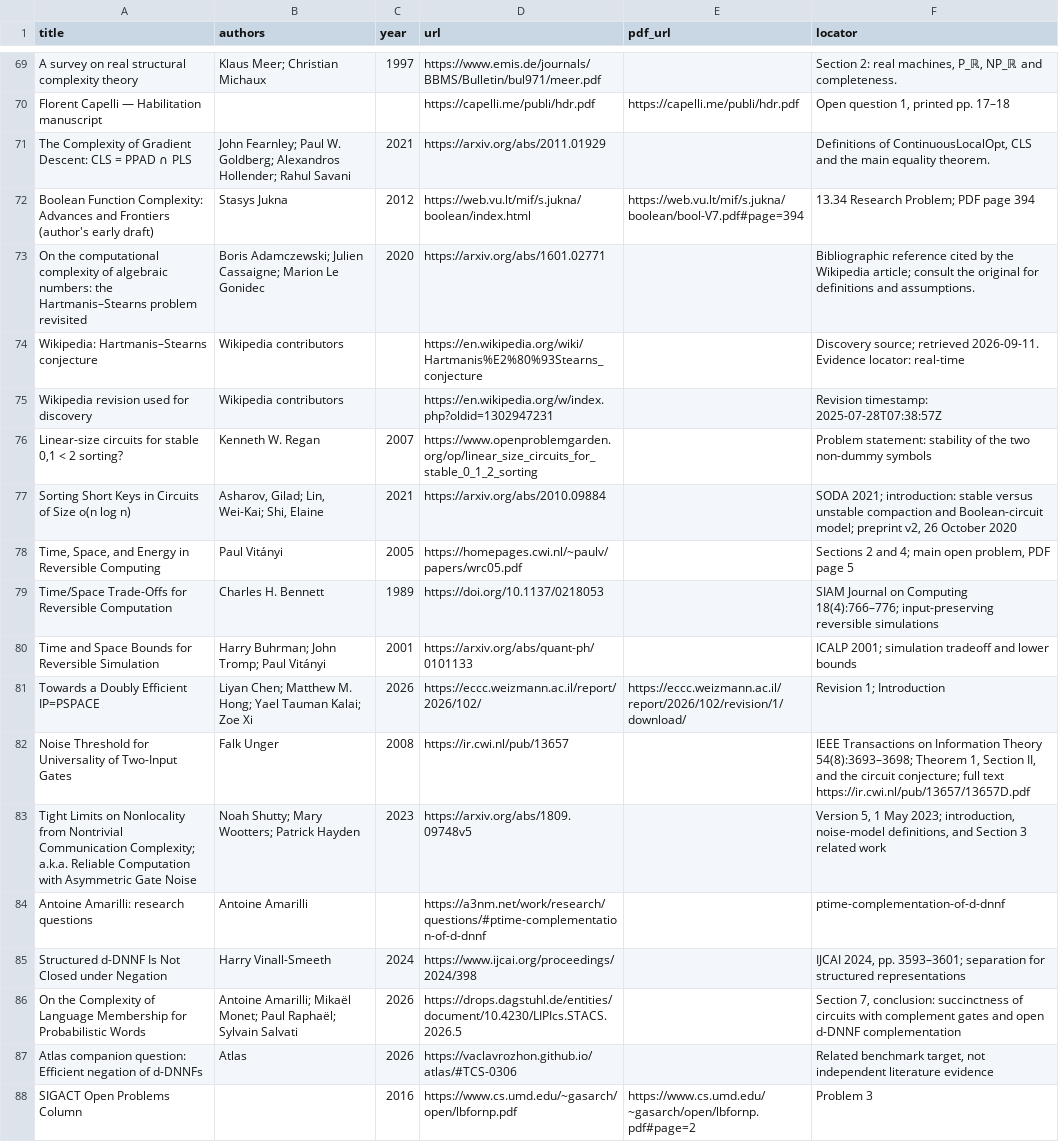
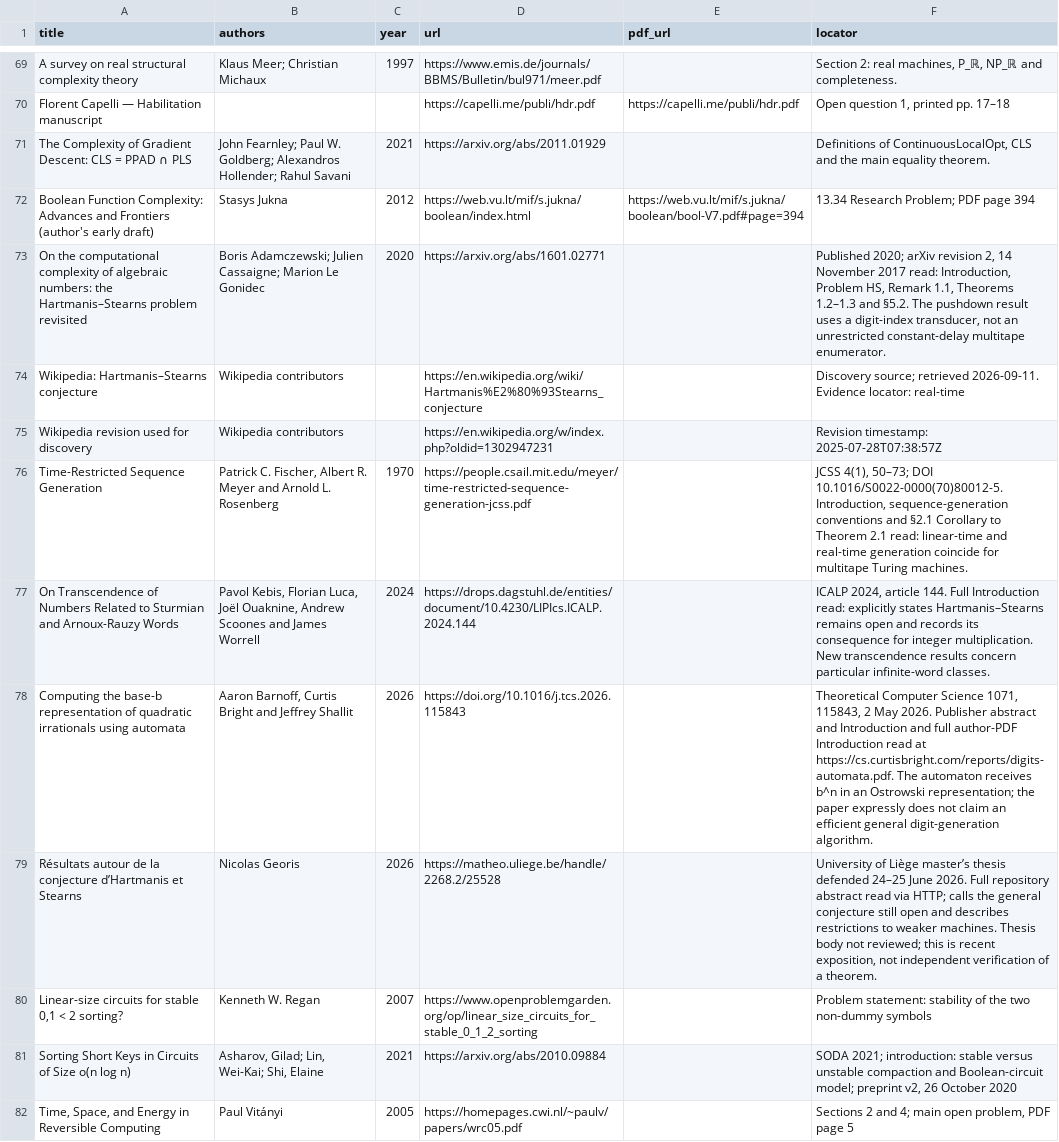
Before and after one commit to vaclavrozhon/atlas, a CSV file: sources.csv, drawn as a sheet; only a part is shown, gaps mark what is left out; the shorter side is filled out with more unchanged rows.

Commit message:
Publish atlas 07dfe32e805c784b3e72

```diff
--- a/sources.csv
+++ b/sources.csv
@@ -72,5 +72,9 @@ The Complexity of Gradient Descent: CLS = PPAD ∩ PLS,John Fearnley; Paul W. Go
 Boolean Function Complexity: Advances and Frontiers (author's early draft),Stasys Jukna,2012,https://web.vu.lt/mif/s.jukna/boolean/index.html,https://web.vu.lt/mif/s.jukna/boolean/bool-V7.pdf#page=394,13.34 Research Problem; PDF page 394
-On the computational complexity of algebraic numbers: the Hartmanis–Stearns problem revisited,Boris Adamczewski; Julien Cassaigne; Marion Le Gonidec,2020,https://arxiv.org/abs/1601.02771,,Bibliographic reference cited by the Wikipedia article; consult the original for definitions and assumptions.
+On the computational complexity of algebraic numbers: the Hartmanis–Stearns problem revisited,Boris Adamczewski; Julien Cassaigne; Marion Le Gonidec,2020,https://arxiv.org/abs/1601.02771,,"Published 2020; arXiv revision 2, 14 November 2017 read: Introduction, Problem HS, Remark 1.1, Theorems 1.2–1.3 and §5.2. The pushdown result uses a digit-index transducer, not an unrestricted constant-delay multitape enumerator."
 Wikipedia: Hartmanis–Stearns conjecture,Wikipedia contributors,,https://en.wikipedia.org/wiki/Hartmanis%E2%80%93Stearns_conjecture,,Discovery source; retrieved 2026-09-11. Evidence locator: real-time
 Wikipedia revision used for discovery,Wikipedia contributors,,https://en.wikipedia.org/w/index.php?oldid=1302947231,,Revision timestamp: 2025-07-28T07:38:57Z
+Time-Restricted Sequence Generation,"Patrick C. Fischer, Albert R. Meyer and Arnold L. Rosenberg",1970,https://people.csail.mit.edu/meyer/time-restricted-sequence-generation-jcss.pdf,,"JCSS 4(1), 50–73; DOI 10.1016/S0022-0000(70)80012-5. Introduction, sequence-generation conventions and §2.1 Corollary to Theorem 2.1 read: linear-time and real-time generation coincide for multitape Turing machines."
+On Transcendence of Numbers Related to Sturmian and Arnoux-Rauzy Words,"Pavol Kebis, Florian Luca, Joël Ouaknine, Andrew Scoones and James Worrell",2024,https://drops.dagstuhl.de/entities/document/10.4230/LIPIcs.ICALP.2024.144,,"ICALP 2024, article 144. Full Introduction read: explicitly states Hartmanis–Stearns remains open and records its consequence for integer multiplication. New transcendence results concern particular infinite-word classes."
+Computing the base-b representation of quadratic irrationals using automata,"Aaron Barnoff, Curtis Bright and Jeffrey Shallit",2026,https://doi.org/10.1016/j.tcs.2026.115843,,"Theoretical Computer Science 1071, 115843, 2 May 2026. Publisher abstract and Introduction and full author-PDF Introduction read at https://cs.curtisbright.com/reports/digits-automata.pdf. The automaton receives b^n in an Ostrowski representation; the paper expressly does not claim an efficient general digit-generation algorithm."
+Résultats autour de la conjecture d’Hartmanis et Stearns,Nicolas Georis,2026,https://matheo.uliege.be/handle/2268.2/25528,,"University of Liège master’s thesis defended 24–25 June 2026. Full repository abstract read via HTTP; calls the general conjecture still open and describes restrictions to weaker machines. Thesis body not reviewed; this is recent exposition, not independent verification of a theorem."
 "Linear-size circuits for stable 0,1 < 2 sorting?",Kenneth W. Regan,2007,https://www.openproblemgarden.org/op/linear_size_circuits_for_stable_0_1_2_sorting,,Problem statement: stability of the two non-dummy symbols
```
Also changed, not shown: areas.csv, 10 other files.
